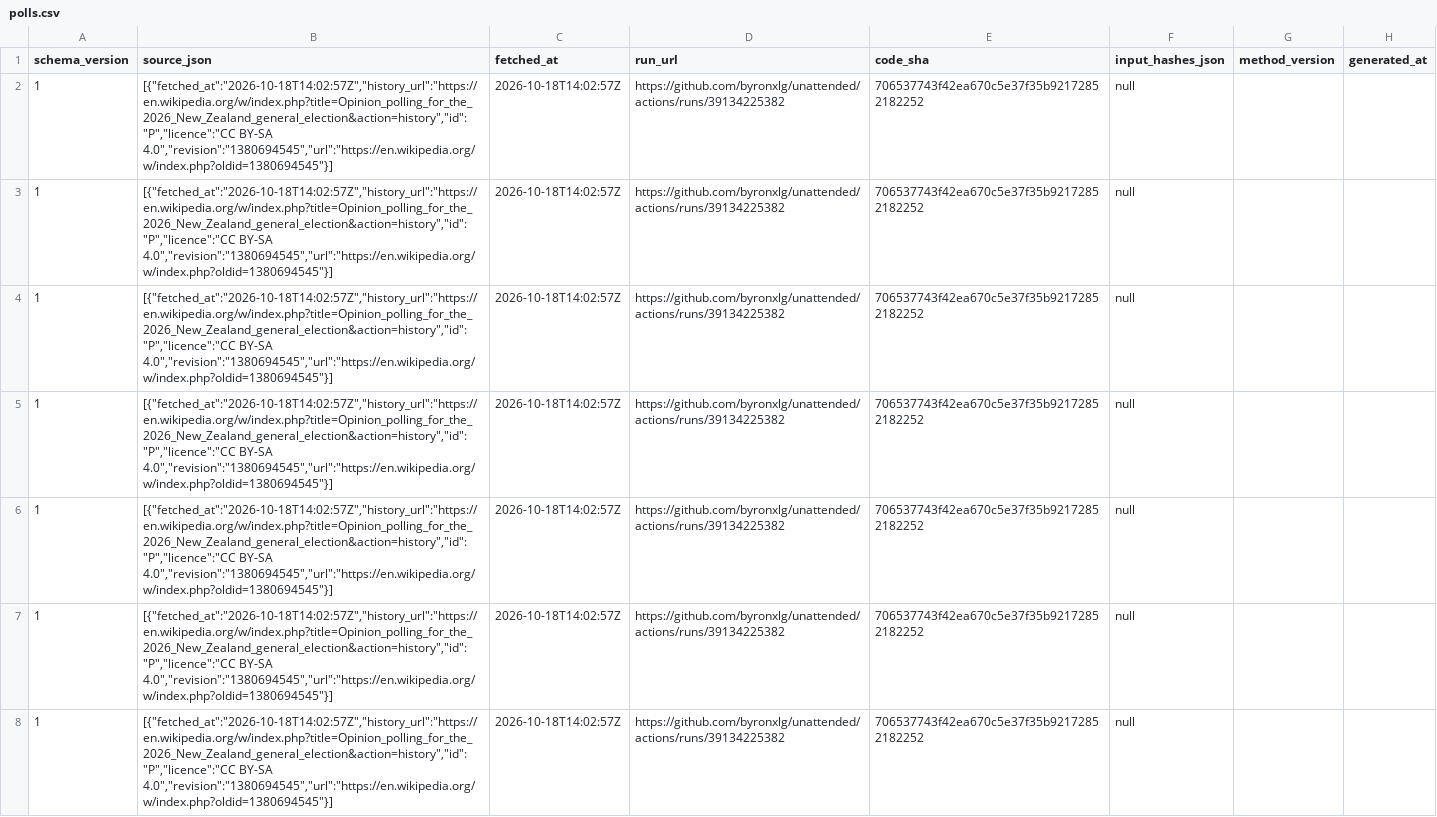
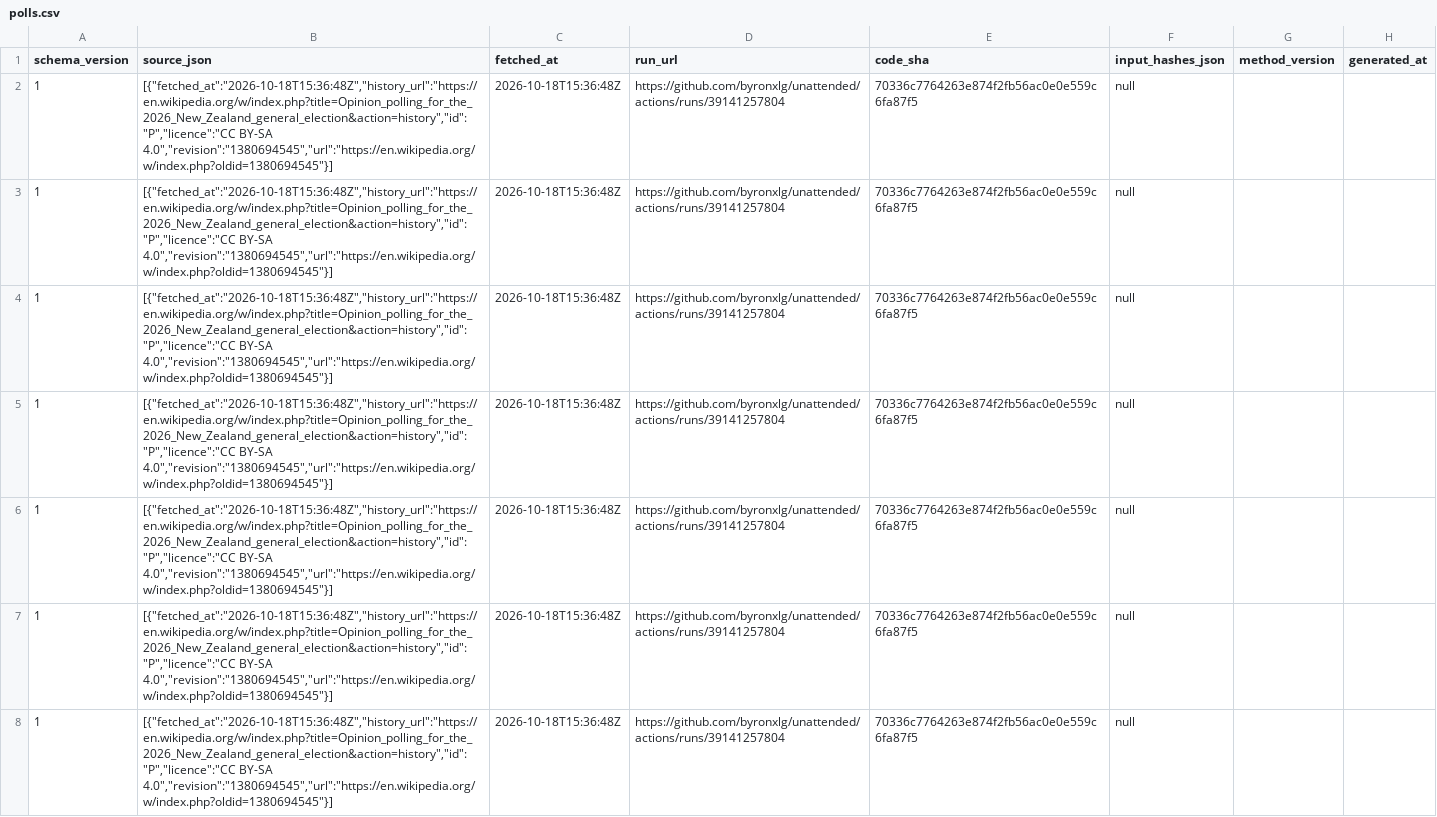
Before and after one commit to byronxlg/unattended, a CSV file: product/nz_election/data/polls.csv, drawn as a sheet; only a part is shown; the diff covers the shown part only; the diff names each change by its address in the sheet, - before the commit and + after, or states it on an @@ line.

```diff
--- a/product/nz_election/data/polls.csv
+++ b/product/nz_election/data/polls.csv
-B2:B8 (source_json): [{"fetched_at":"2026-10-18T14:02:57Z","history_url":"https://en.wikipedia.org/w/index.php?title=Opinion_polling_for_the_2026_New_Zealand_general_election&action=history","id":"P","licence":"CC BY-SA 4.0","revision":"1380694545","url":"https://en.wikipedia.org/w/index.php?oldid=1380694545"}]
+B2:B8 (source_json): [{"fetched_at":"2026-10-18T15:36:48Z","history_url":"https://en.wikipedia.org/w/index.php?title=Opinion_polling_for_the_2026_New_Zealand_general_election&action=history","id":"P","licence":"CC BY-SA 4.0","revision":"1380694545","url":"https://en.wikipedia.org/w/index.php?oldid=1380694545"}]
-C2:C8 (fetched_at): 2026-10-18T14:02:57Z
+C2:C8 (fetched_at): 2026-10-18T15:36:48Z
-D2:D8 (run_url): https://github.com/byronxlg/unattended/actions/runs/39134225382
+D2:D8 (run_url): https://github.com/byronxlg/unattended/actions/runs/39141257804
-E2:E8 (code_sha): 706537743f42ea670c5e37f35b92172852182252
+E2:E8 (code_sha): 70336c7764263e874f2fb56ac0e0e559c6fa87f5
```
Also changed, not shown: 144 edited cells elsewhere in this file, product/nz_election/data/averages.csv, product/nz_election/data/manifest.csv, 7 other files.
